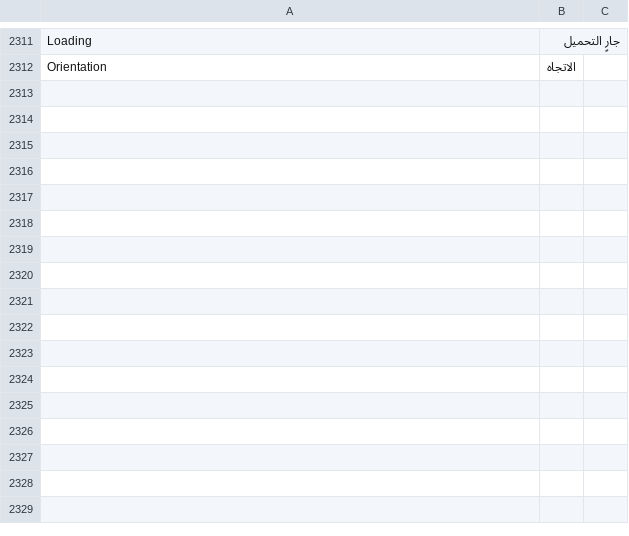
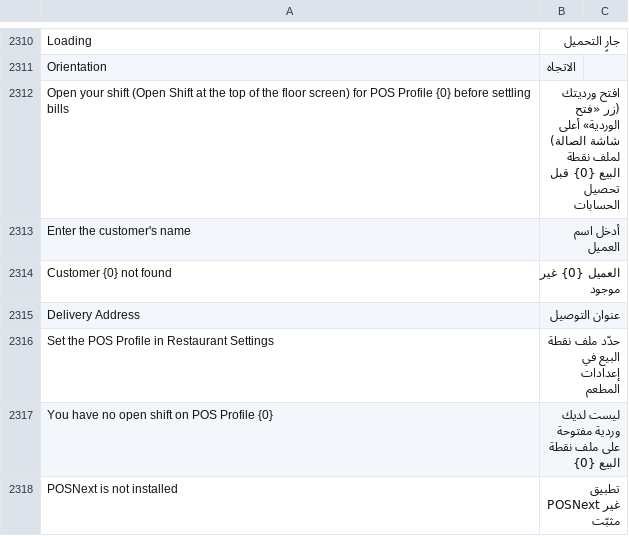
Before and after one commit to ahmadibrahimdev47/resto, a CSV file: resto/translations/ar.csv, drawn as a sheet; only a part is shown, gaps mark what is left out; the diff covers the shown part only; the diff names each change by its address in the sheet, - before the commit and + after, or states it on an @@ line.

```diff
--- a/resto/translations/ar.csv
+++ b/resto/translations/ar.csv
+row 2312: Open your shift (Open Shift at the top of the floor screen) for POS Profile {0} before settling bills | افتح ورديتك (زر «فتح الوردية» أعلى شاشة الصالة) لملف نقطة البيع {0} قبل تحصيل الحسابات
+row 2313: Enter the customer's name | أدخل اسم العميل
+row 2314: Customer {0} not found | العميل {0} غير موجود
+row 2315: Delivery Address | عنوان التوصيل
+row 2316: Set the POS Profile in Restaurant Settings | حدّد ملف نقطة البيع في إعدادات المطعم
+row 2317: You have no open shift on POS Profile {0} | ليست لديك وردية مفتوحة على ملف نقطة البيع {0}
+row 2318: POSNext is not installed | تطبيق POSNext غير مثبّت
```
Also changed, not shown: 21 added rows and 1 removed row elsewhere in this file, 11 other files.
